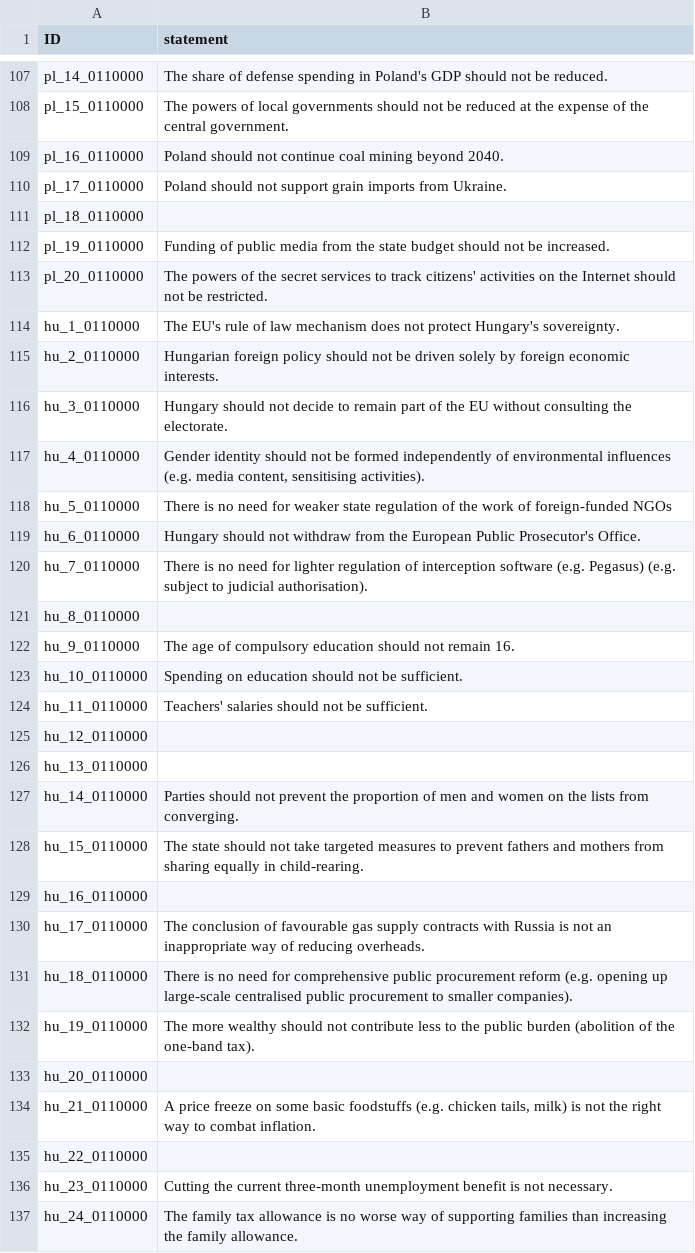
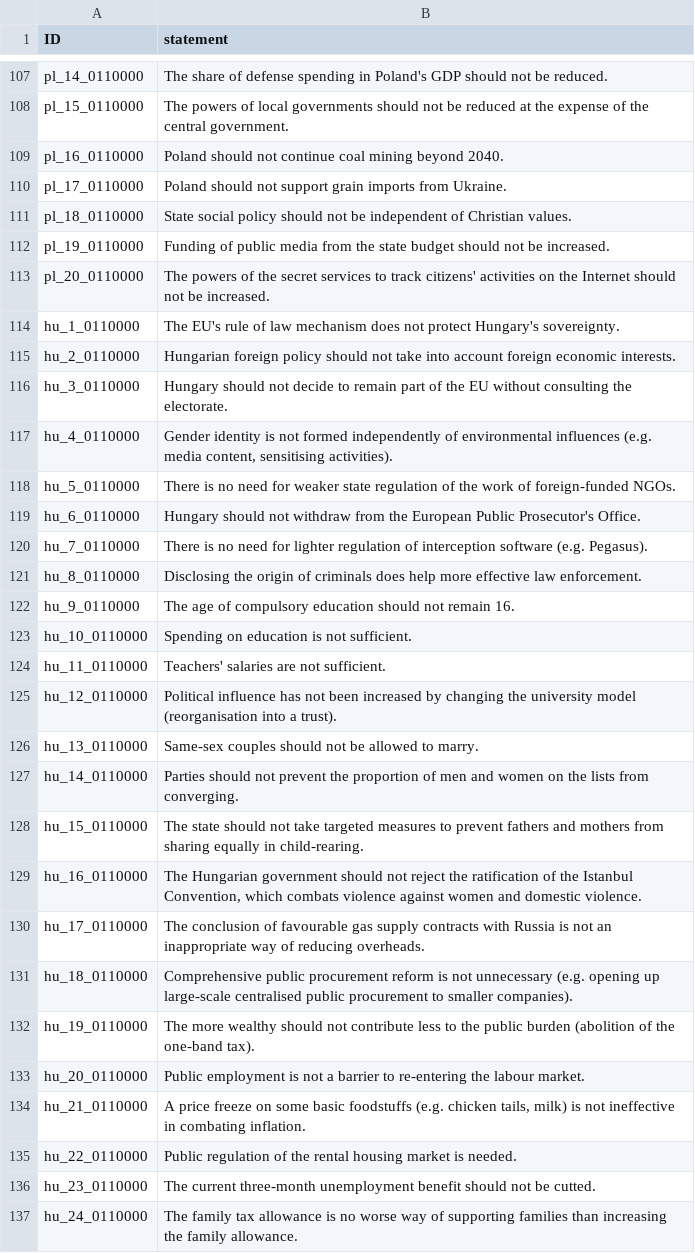
Before and after one commit to nobody294/huangln, a CSV file: data/combine_negation_opposite_variants.csv, drawn as a sheet; only a part is shown, gaps mark what is left out; the diff covers the shown part only.

Commit message:
update

```diff
--- a/data/combine_negation_opposite_variants.csv
+++ b/data/combine_negation_opposite_variants.csv
@@ -110,28 +110,28 @@ pl_16_0110000,Poland should not continue coal mining beyond 2040.
 pl_17_0110000,Poland should not support grain imports from Ukraine.
-pl_18_0110000,
+pl_18_0110000,State social policy should not be independent of Christian values.
 pl_19_0110000,Funding of public media from the state budget should not be increased.
-pl_20_0110000,The powers of the secret services to track citizens' activities on the Internet should not be restricted.
+pl_20_0110000,The powers of the secret services to track citizens' activities on the Internet should not be increased.
 hu_1_0110000,The EU's rule of law mechanism does not protect Hungary's sovereignty.
-hu_2_0110000,Hungarian foreign policy should not be driven solely by foreign economic interests.
+hu_2_0110000,Hungarian foreign policy should not take into account foreign economic interests.
 hu_3_0110000,Hungary should not decide to remain part of the EU without consulting the electorate.
-hu_4_0110000,"Gender identity should not be formed independently of environmental influences (e.g. media content, sensitising activities)."
-hu_5_0110000,There is no need for weaker state regulation of the work of foreign-funded NGOs
+hu_4_0110000,"Gender identity is not formed independently of environmental influences (e.g. media content, sensitising activities)."
+hu_5_0110000,There is no need for weaker state regulation of the work of foreign-funded NGOs.
 hu_6_0110000,Hungary should not withdraw from the European Public Prosecutor's Office.
-hu_7_0110000,There is no need for lighter regulation of interception software (e.g. Pegasus) (e.g. subject to judicial authorisation).
-hu_8_0110000,
+hu_7_0110000,There is no need for lighter regulation of interception software (e.g. Pegasus).
+hu_8_0110000,Disclosing the origin of criminals does help more effective law enforcement.
 hu_9_0110000,The age of compulsory education should not remain 16.
-hu_10_0110000,Spending on education should not be sufficient.
-hu_11_0110000,Teachers' salaries should not be sufficient.
-hu_12_0110000,
-hu_13_0110000,
+hu_10_0110000,Spending on education is not sufficient.
+hu_11_0110000,Teachers' salaries are not sufficient.
+hu_12_0110000,Political influence has not been increased by changing the university model (reorganisation into a trust).
+hu_13_0110000,Same-sex couples should not be allowed to marry.
 hu_14_0110000,Parties should not prevent the proportion of men and women on the lists from converging.
 hu_15_0110000,The state should not take targeted measures to prevent fathers and mothers from sharing equally in child-rearing.
-hu_16_0110000,
+hu_16_0110000,"The Hungarian government should not reject the ratification of the Istanbul Convention, which combats violence against women and domestic violence."
 hu_17_0110000,The conclusion of favourable gas supply contracts with Russia is not an inappropriate way of reducing overheads.
-hu_18_0110000,There is no need for comprehensive public procurement reform (e.g. opening up large-scale centralised public procurement to smaller companies).
+hu_18_0110000,Comprehensive public procurement reform is not unnecessary (e.g. opening up large-scale centralised public procurement to smaller companies).
 hu_19_0110000,The more wealthy should not contribute less to the public burden (abolition of the one-band tax).
-hu_20_0110000,
-hu_21_0110000,"A price freeze on some basic foodstuffs (e.g. chicken tails, milk) is not the right way to combat inflation."
-hu_22_0110000,
-hu_23_0110000,Cutting the current three-month unemployment benefit is not necessary.
+hu_20_0110000,Public employment is not a barrier to re-entering the labour market.
+hu_21_0110000,"A price freeze on some basic foodstuffs (e.g. chicken tails, milk) is not ineffective in combating inflation."
+hu_22_0110000,Public regulation of the rental housing market is needed.
+hu_23_0110000,The current three-month unemployment benefit should not be cutted.
 hu_24_0110000,The family tax allowance is no worse way of supporting families than increasing the family allowance.
```
Also changed, not shown: 17 edited cells elsewhere in this file.
